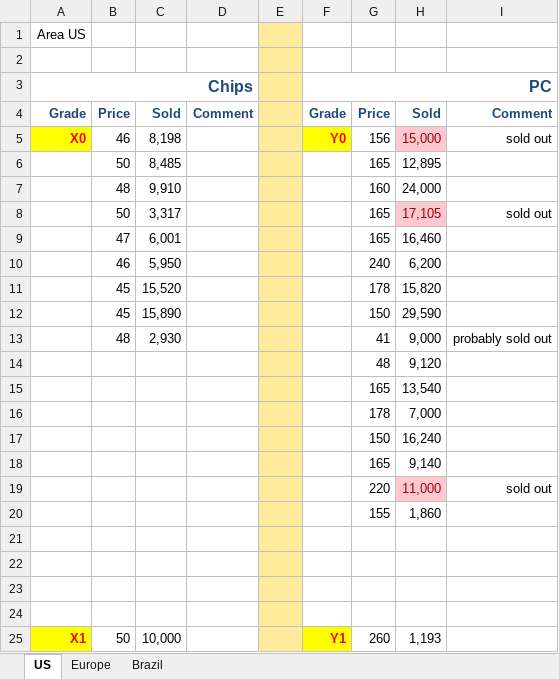
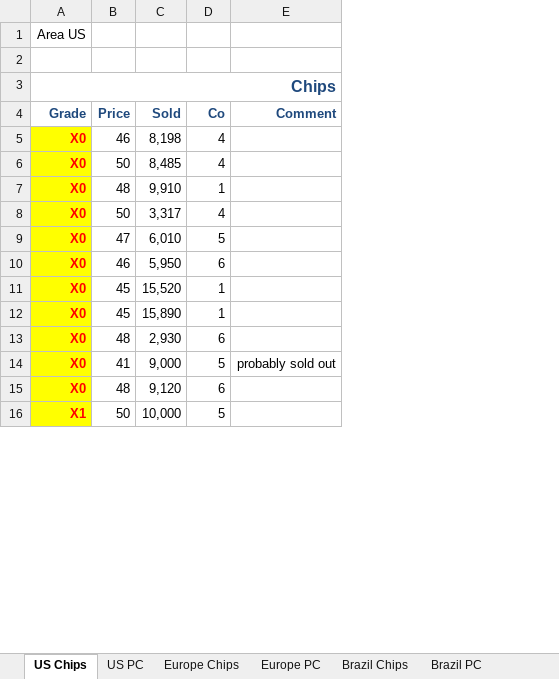
Before and after one commit to dj-death/modtech-bussim-2013, an Excel workbook: Tools/price-demand curve.xlsx, sheet US Chips, drawn as a sheet; only a part is shown; values as stored, in another font and other column widths than the file's, no borders; charts and pictures not drawn; removed rows and columns are numbered as before the commit, all else as after; the diff covers the shown part only; the diff names each change by its address in the sheet, - before the commit and + after, or states it on an @@ line.

```diff
--- a/Tools/price-demand curve.xlsx (sheet US Chips)
+++ b/Tools/price-demand curve.xlsx (sheet US Chips)
-sheet tab: US
+sheet tab: US Chips
-sheet tab: Europe
+sheet tab: Europe Chips
-sheet tab: Brazil
+sheet tab: Brazil Chips
+sheet tab: US PC
+sheet tab: Europe PC
+sheet tab: Brazil PC
-column D (Comment), empty
-column E, empty
-column F (Grade), row 3: PC; row 5: Y0; row 25: Y1
-column G (Price), rows 5-8: 156 | 165 | 160 | 165; rows 10-12: 240 | 178 | 150; rows 14-16: 48 | 165 | 178; row 25: 260
-column H (Sold), rows 5-8: 15,000 | 12,895 | 24,000 | 17,105; rows 10-12: 6,200 | 15,820 | 29,590; rows 14-16: 9,120 | 13,540 | 7,000; row 25: 1,193
+column D (Co), rows 5-8: 4 | 4 | 1 | 4; rows 10-16: 6 | 1 | 1 | 6 | 5 | 6 | 5
-A3:D3 merged
+A3:E3 merged
-E5 (Comment): sold out
+E5 (Comment): (empty)
-A6:A8 (Grade): (empty)
+A6:A8 (Grade): X0
-A6:A8 fill: none
+A6:A8 fill: #FFFF00
-E8 (Comment): sold out
+E8 (Comment): (empty)
-row 9:  | 47 | 6,001 |  |  |  | 165 | 16,460
+row 9: X0 | 47 | 6,010 | 5
-A10:A12 (Grade): (empty)
+A10:A12 (Grade): X0
-A10:A12 fill: none
+A10:A12 fill: #FFFF00
-row 13:  | 48 | 2,930 |  |  |  | 41 | 9,000 | probably sold out
-A13:A15 (Grade): (empty)
+A13:A15 (Grade): X0
-A13:A15 fill: none
+A13:A15 fill: #FFFF00
-B13 (Price): (empty)
+B13 (Price): 48
-C13 (Sold): (empty)
+C13 (Sold): 2,930
-B14 (Price): (empty)
+B14 (Price): 41
-C14 (Sold): (empty)
+C14 (Sold): 9,000
-E14 (Comment): (empty)
+E14 (Comment): probably sold out
-B15 (Price): (empty)
+B15 (Price): 48
-C15 (Sold): (empty)
+C15 (Sold): 9,120
-row 17:  |  |  |  |  |  | 150 | 16,240
-row 18:  |  |  |  |  |  | 165 | 9,140
-row 19:  |  |  |  |  |  | 220 | 11,000 | sold out
-row 20:  |  |  |  |  |  | 155 | 1,860
-row 21: (empty)
-row 22: (empty)
-row 23: (empty)
-row 24: (empty)
```
Also changed, not shown: 26 removed rows, 12 edited cells and cell formats elsewhere in this sheet, sheet Europe Chips, sheet Brazil Chips, charts or pictures.
